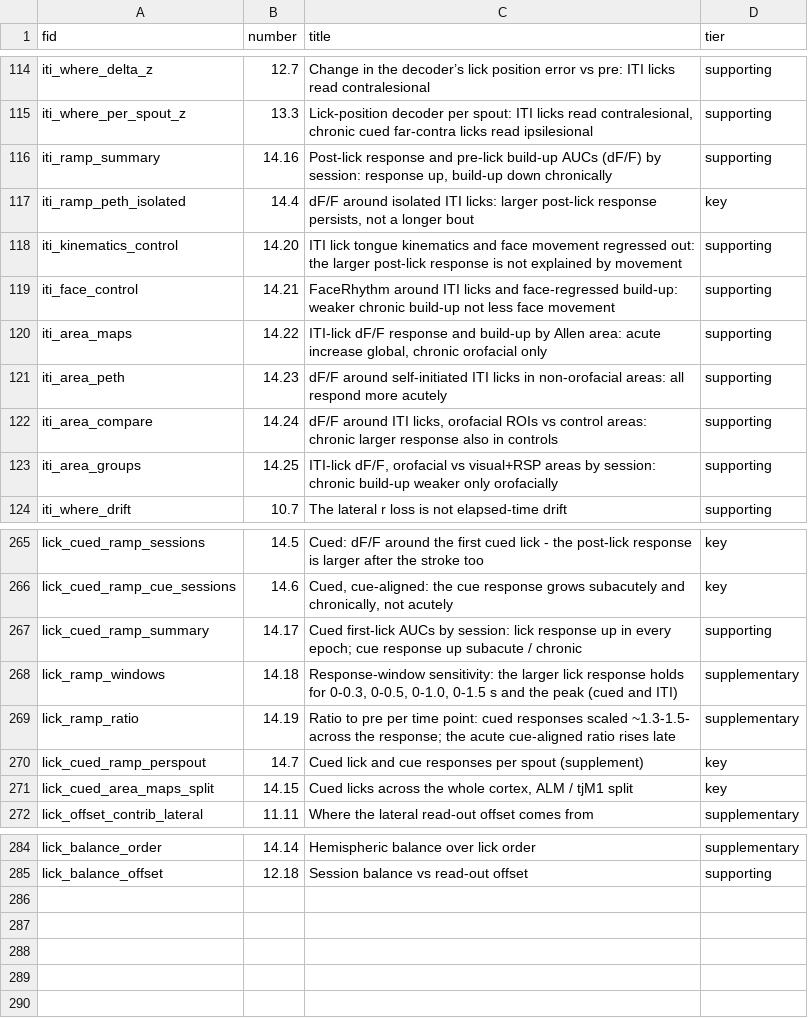
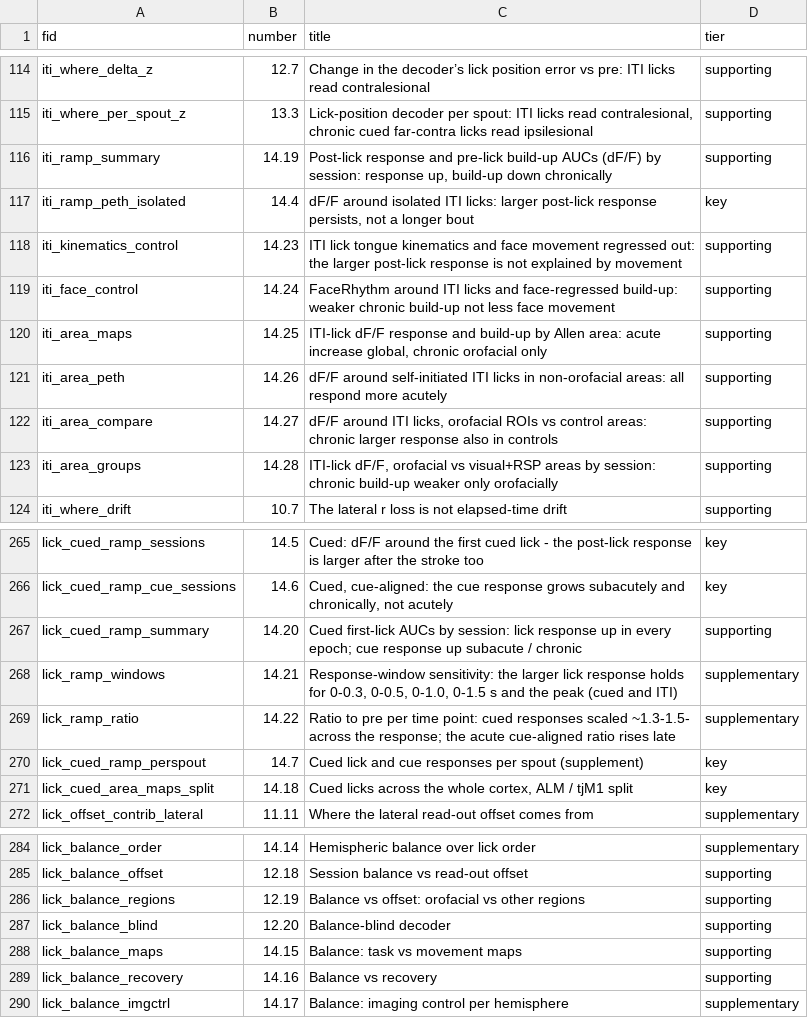
Before and after one commit to priya-srikanth/widefield_pipeline, a CSV file: _goal_page/fig_ids.csv, drawn as a sheet; only a part is shown, gaps mark what is left out; the diff covers the shown part only.

```diff
--- a/_goal_page/fig_ids.csv
+++ b/_goal_page/fig_ids.csv
@@ -115,10 +115,10 @@ iti_where_delta_z,12.7,Change in the decoder’s lick position error vs pre: ITI
 iti_where_per_spout_z,13.3,"Lick-position decoder per spout: ITI licks read contralesional, chronic cued far-contra licks read ipsilesional",supporting
-iti_ramp_summary,14.16,"Post-lick response and pre-lick build-up AUCs (dF/F) by session: response up, build-up down chronically",supporting
+iti_ramp_summary,14.19,"Post-lick response and pre-lick build-up AUCs (dF/F) by session: response up, build-up down chronically",supporting
 iti_ramp_peth_isolated,14.4,"dF/F around isolated ITI licks: larger post-lick response persists, not a longer bout",key
-iti_kinematics_control,14.20,ITI lick tongue kinematics and face movement regressed out: the larger post-lick response is not explained by movement,supporting
-iti_face_control,14.21,FaceRhythm around ITI licks and face-regressed build-up: weaker chronic build-up not less face movement,supporting
-iti_area_maps,14.22,"ITI-lick dF/F response and build-up by Allen area: acute increase global, chronic orofacial only",supporting
-iti_area_peth,14.23,dF/F around self-initiated ITI licks in non-orofacial areas: all respond more acutely,supporting
-iti_area_compare,14.24,"dF/F around ITI licks, orofacial ROIs vs control areas: chronic larger response also in controls",supporting
-iti_area_groups,14.25,"ITI-lick dF/F, orofacial vs visual+RSP areas by session: chronic build-up weaker only orofacially",supporting
+iti_kinematics_control,14.23,ITI lick tongue kinematics and face movement regressed out: the larger post-lick response is not explained by movement,supporting
+iti_face_control,14.24,FaceRhythm around ITI licks and face-regressed build-up: weaker chronic build-up not less face movement,supporting
+iti_area_maps,14.25,"ITI-lick dF/F response and build-up by Allen area: acute increase global, chronic orofacial only",supporting
+iti_area_peth,14.26,dF/F around self-initiated ITI licks in non-orofacial areas: all respond more acutely,supporting
+iti_area_compare,14.27,"dF/F around ITI licks, orofacial ROIs vs control areas: chronic larger response also in controls",supporting
+iti_area_groups,14.28,"ITI-lick dF/F, orofacial vs visual+RSP areas by session: chronic build-up weaker only orofacially",supporting
 iti_where_drift,10.7,The lateral r loss is not elapsed-time drift,supporting
@@ -266,7 +266,7 @@ lick_cued_ramp_sessions,14.5,Cued: dF/F around the first cued lick - the post-li
 lick_cued_ramp_cue_sessions,14.6,"Cued, cue-aligned: the cue response grows subacutely and chronically, not acutely",key
-lick_cued_ramp_summary,14.17,Cued first-lick AUCs by session: lick response up in every epoch; cue response up subacute / chronic,supporting
-lick_ramp_windows,14.18,"Response-window sensitivity: the larger lick response holds for 0-0.3, 0-0.5, 0-1.0, 0-1.5 s and the peak (cued and ITI)",supplementary
-lick_ramp_ratio,14.19,Ratio to pre per time point: cued responses scaled ~1.3-1.5- across the response; the acute cue-aligned ratio rises late,supplementary
+lick_cued_ramp_summary,14.20,Cued first-lick AUCs by session: lick response up in every epoch; cue response up subacute / chronic,supporting
+lick_ramp_windows,14.21,"Response-window sensitivity: the larger lick response holds for 0-0.3, 0-0.5, 0-1.0, 0-1.5 s and the peak (cued and ITI)",supplementary
+lick_ramp_ratio,14.22,Ratio to pre per time point: cued responses scaled ~1.3-1.5- across the response; the acute cue-aligned ratio rises late,supplementary
 lick_cued_ramp_perspout,14.7,Cued lick and cue responses per spout (supplement),key
-lick_cued_area_maps_split,14.15,"Cued licks across the whole cortex, ALM / tjM1 split",key
+lick_cued_area_maps_split,14.18,"Cued licks across the whole cortex, ALM / tjM1 split",key
 lick_offset_contrib_lateral,11.11,Where the lateral read-out offset comes from,supplementary
@@ -285 +285,6 @@ lick_balance_order,14.14,Hemispheric balance over lick order,supplementary
 lick_balance_offset,12.18,Session balance vs read-out offset,supporting
+lick_balance_regions,12.19,Balance vs offset: orofacial vs other regions,supporting
+lick_balance_blind,12.20,Balance-blind decoder,supporting
+lick_balance_maps,14.15,Balance: task vs movement maps,supporting
+lick_balance_recovery,14.16,Balance vs recovery,supporting
+lick_balance_imgctrl,14.17,Balance: imaging control per hemisphere,supplementary
```
Also changed, not shown: 5 edited cells elsewhere in this file, 2 other files.
